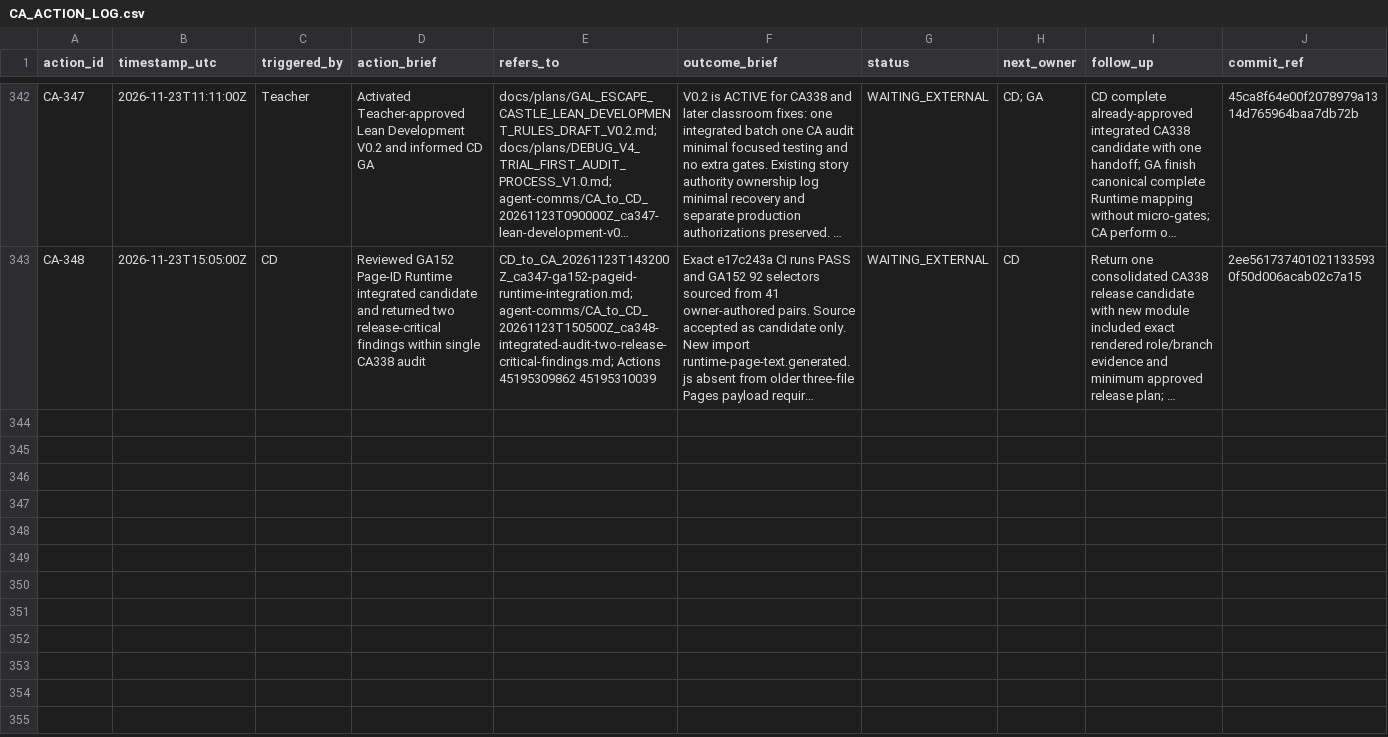
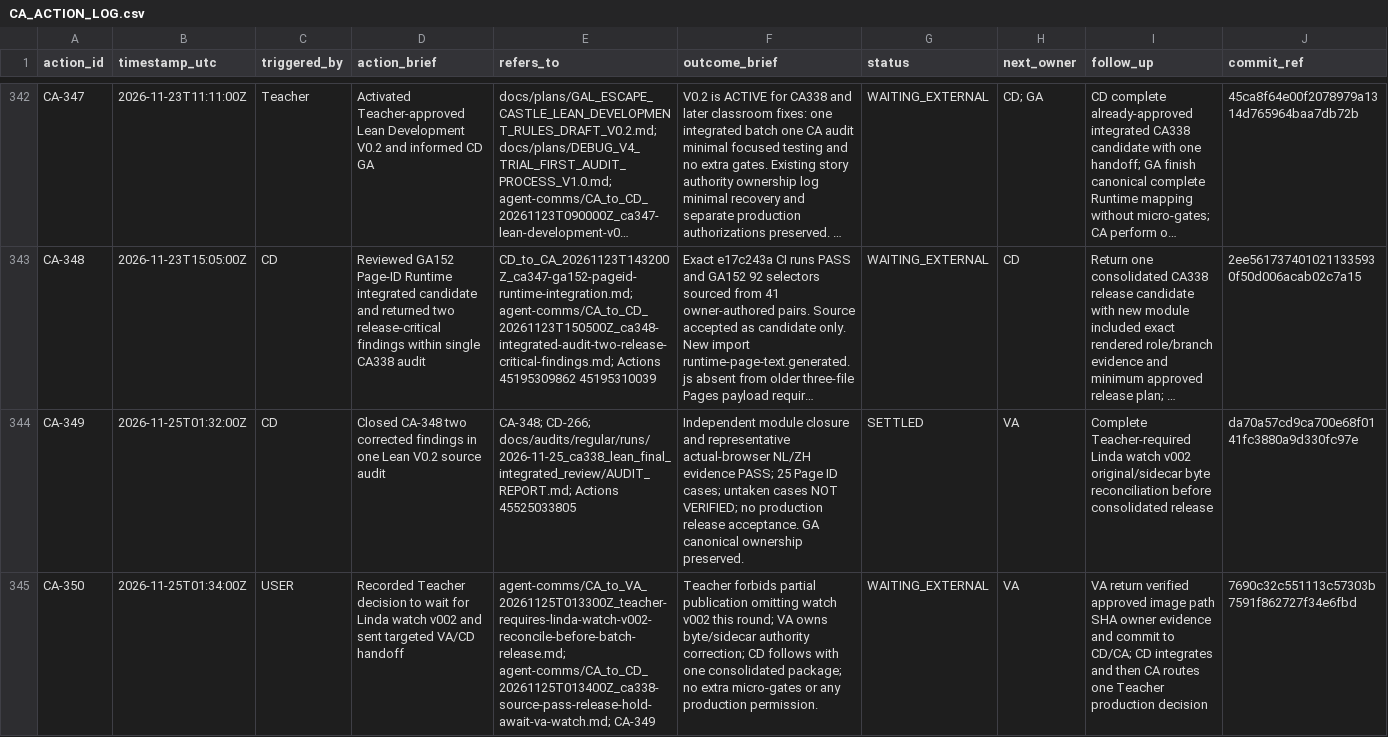
Before and after one commit to meifeng202309-commits/GAL-Escape-Castle, a CSV file: docs/logs/CA_ACTION_LOG.csv, drawn as a sheet; only a part is shown, gaps mark what is left out; long unchanged cells end in …; the diff names each change by its address in the sheet, - before the commit and + after, or states it on an @@ line.

Commit message:
log(CA): append CA349 integrated review and CA350 Teacher VA watch hold

```diff
--- a/docs/logs/CA_ACTION_LOG.csv
+++ b/docs/logs/CA_ACTION_LOG.csv
+row 344: CA-349 | 2026-11-25T01:32:00Z | CD | Closed CA-348 two corrected findings in one Lean V0.2 source audit | CA-348; CD-266; docs/audits/regular/runs/2026-11-25_ca338_lean_final_integrated_review/AUDIT_REPORT.md; Actions 45525033805 | Independent module closure and representative actual-browser NL/ZH evidence PASS; 25 Page ID cases; untaken cases NOT VERIFIED; no production release acceptance. GA canonical ownership preserved. | SETTLED | VA | Complete Teacher-required Linda watch v002 original/sidecar byte reconciliation before consolidated release | da70a57cd9ca700e68f0141fc3880a9d330fc97e
+row 345: CA-350 | 2026-11-25T01:34:00Z | USER | Recorded Teacher decision to wait for Linda watch v002 and sent targeted VA/CD handoff | agent-comms/CA_to_VA_20261125T013300Z_teacher-requires-linda-watch-v002-reconcile-before-batch-release.md; agent-comms/CA_to_CD_20261125T013400Z_ca338-source-pass-release-hold-await-va-watch.md; CA-349 | Teacher forbids partial publication omitting watch v002 this round; VA owns byte/sidecar authority correction; CD follows with one consolidated package; no extra micro-gates or any production permission. | WAITING_EXTERNAL | VA | VA return verified approved image path SHA owner evidence and commit to CD/CA; CD integrates and then CA routes one Teacher production decision | 7690c32c551113c57303b7591f862727f34e6fbd
```
